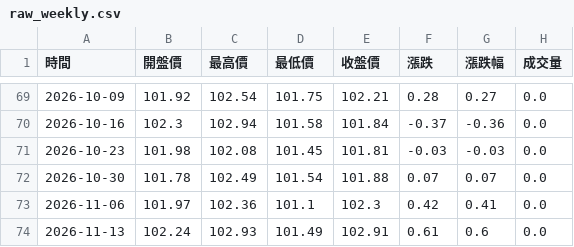
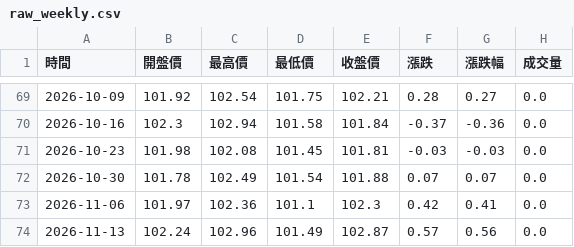
Before and after one commit to hawk82508-cloud/major-indices-portal, a CSV file: data/DXY/raw_weekly.csv, drawn as a sheet; only a part is shown, gaps mark what is left out.

```diff
--- a/data/DXY/raw_weekly.csv
+++ b/data/DXY/raw_weekly.csv
@@ -73,2 +73,2 @@
 2026-11-06,101.97,102.36,101.1,102.3,0.42,0.41,0.0
-2026-11-13,102.24,102.93,101.49,102.91,0.61,0.6,0.0
+2026-11-13,102.24,102.96,101.49,102.87,0.57,0.56,0.0
```
Also changed, not shown: data/BTC/raw_daily.csv, data/BTC/raw_monthly.csv, 23 other files.
